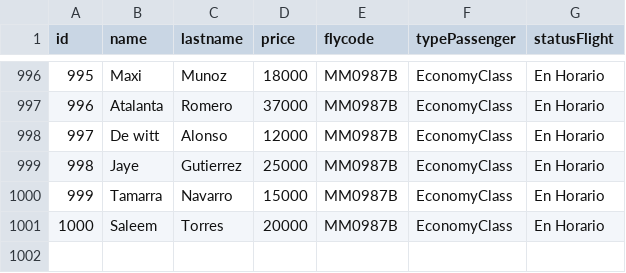
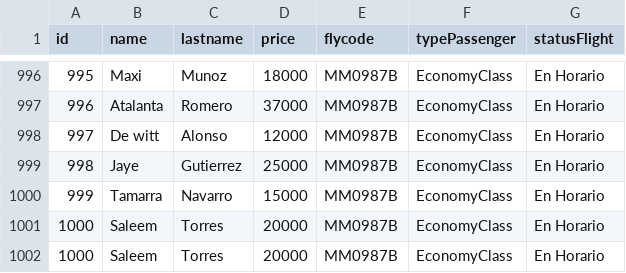
Before and after one commit to EstebanCamejo/Parcial-1-Laboratorio-Programacion---1, a CSV file: TP_[nroTres]/tp3_windows/data.csv, drawn as a sheet; only a part is shown, gaps mark what is left out; the diff names each change by its address in the sheet, - before the commit and + after, or states it on an @@ line.

Commit message:
Add files via upload

```diff
--- a/TP_[nroTres]/tp3_windows/data.csv
+++ b/TP_[nroTres]/tp3_windows/data.csv
+row 1002: 1000 | Saleem | Torres | 20000 | MM0987B | EconomyClass | En Horario
```
